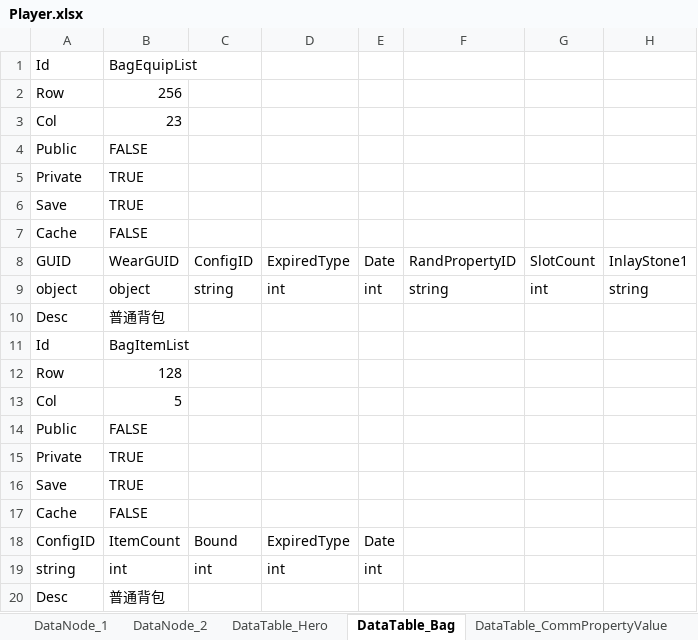
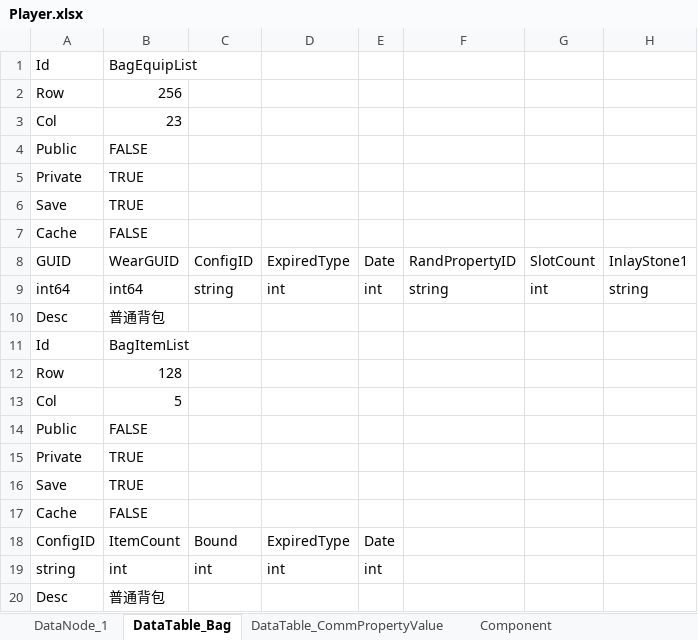
Before and after one commit to OpenArkStudio/ARK, an Excel workbook: Bin/resource/excel/Player.xlsx, sheet DataTable_Bag, drawn as a sheet; only a part is shown; values as stored, in another font and other column widths than the file's, no cell formats; the diff names each change by its address in the sheet, - before the commit and + after, or states it on an @@ line.

```diff
--- a/Bin/resource/excel/Player.xlsx (sheet DataTable_Bag)
+++ b/Bin/resource/excel/Player.xlsx (sheet DataTable_Bag)
-sheet tab: DataNode_2
-sheet tab: DataTable_Hero
-A9: object
+A9: int64
-B9: object
+B9: int64
```
Also changed, not shown: sheet DataTable_CommPropertyValue, sheet DataNode_1, other sheet tabs, cell formats, Bin/resource/excel/InitProperty.xlsx, Bin/resource/excel/Item.xlsx, 23 other files.
